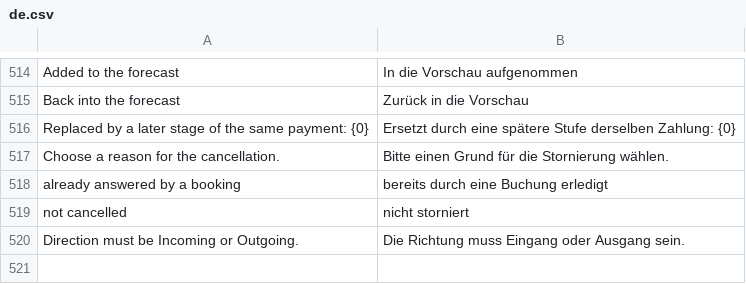
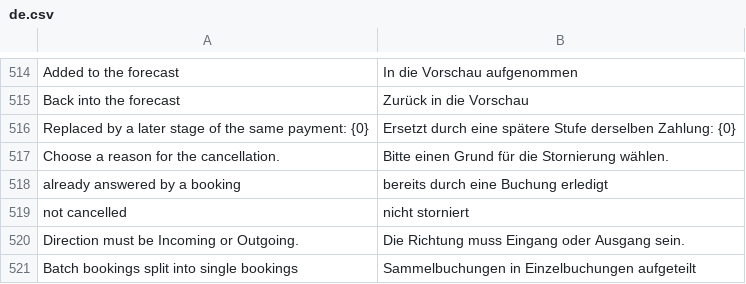
Before and after one commit to AlexanderF123/kefiya, a CSV file: kefiya/translations/de.csv, drawn as a sheet; only a part is shown, gaps mark what is left out; the diff names each change by its address in the sheet, - before the commit and + after, or states it on an @@ line.

```diff
--- a/kefiya/translations/de.csv
+++ b/kefiya/translations/de.csv
+row 521: Batch bookings split into single bookings | Sammelbuchungen in Einzelbuchungen aufgeteilt
```
Also changed, not shown: 7 other files.
